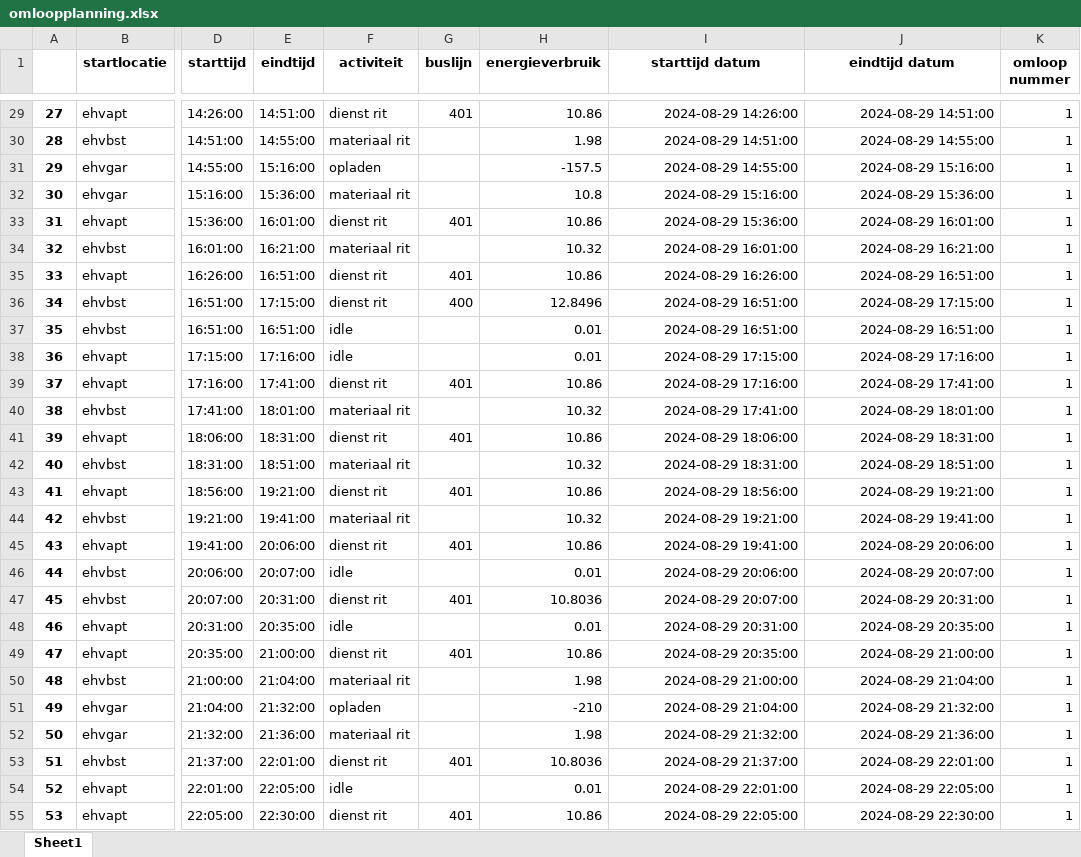
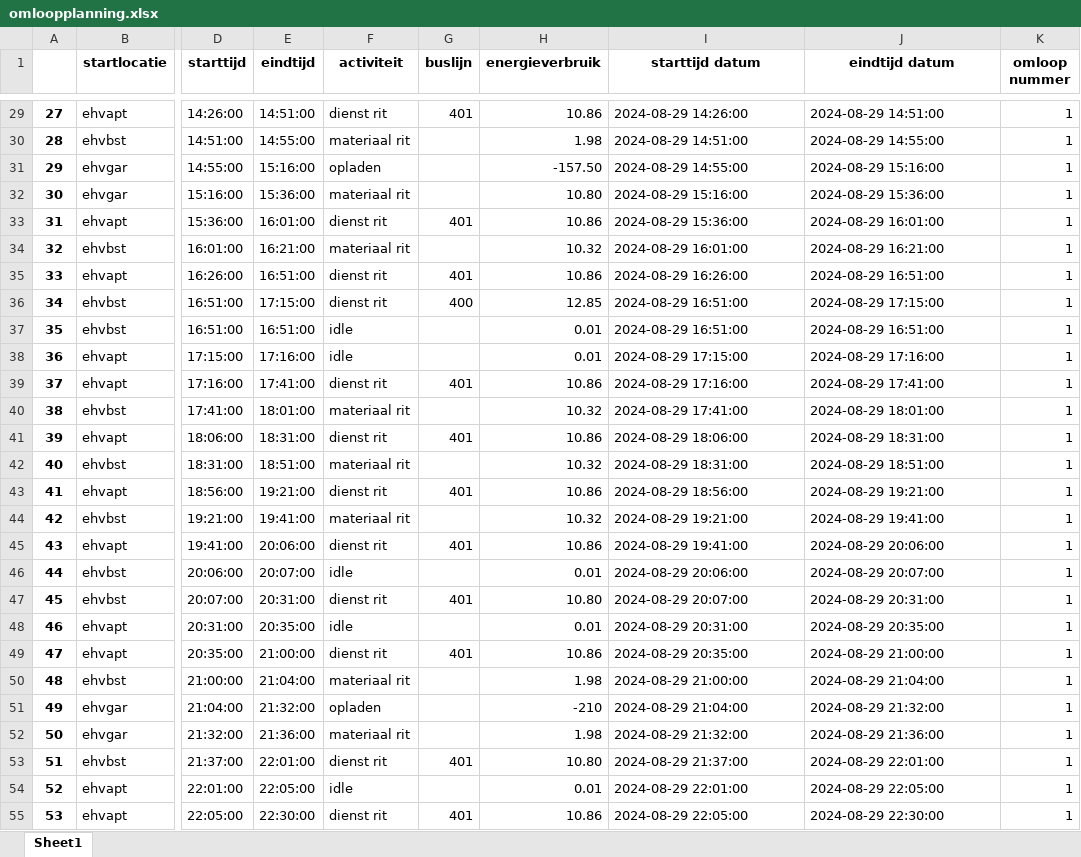
Before and after one commit to BramHolla/streamlit-app, an Excel workbook: omloopplanning.xlsx, sheet Sheet1, drawn as a sheet; only a part is shown, gaps mark what is left out; values as stored, in another font and other column widths than the file's, no borders; the diff covers the shown part only; the diff names each change by its address in the sheet, - before the commit and + after, or states it on an @@ line.

```diff
--- a/omloopplanning.xlsx (sheet Sheet1)
+++ b/omloopplanning.xlsx (sheet Sheet1)
-I29:J55 alignment: right
+I29:J55 alignment: left
-H31 (energieverbruik): -157.5
+H31 (energieverbruik): -157.50
-H32 (energieverbruik): 10.8
+H32 (energieverbruik): 10.80
-H36 (energieverbruik): 12.8496
+H36 (energieverbruik): 12.85
-H47 (energieverbruik): 10.8036
+H47 (energieverbruik): 10.80
-H53 (energieverbruik): 10.8036
+H53 (energieverbruik): 10.80
```
Also changed, not shown: 272 edited cells and cell formats elsewhere in this sheet, Connexxion data - 2024-2025.xlsx.
